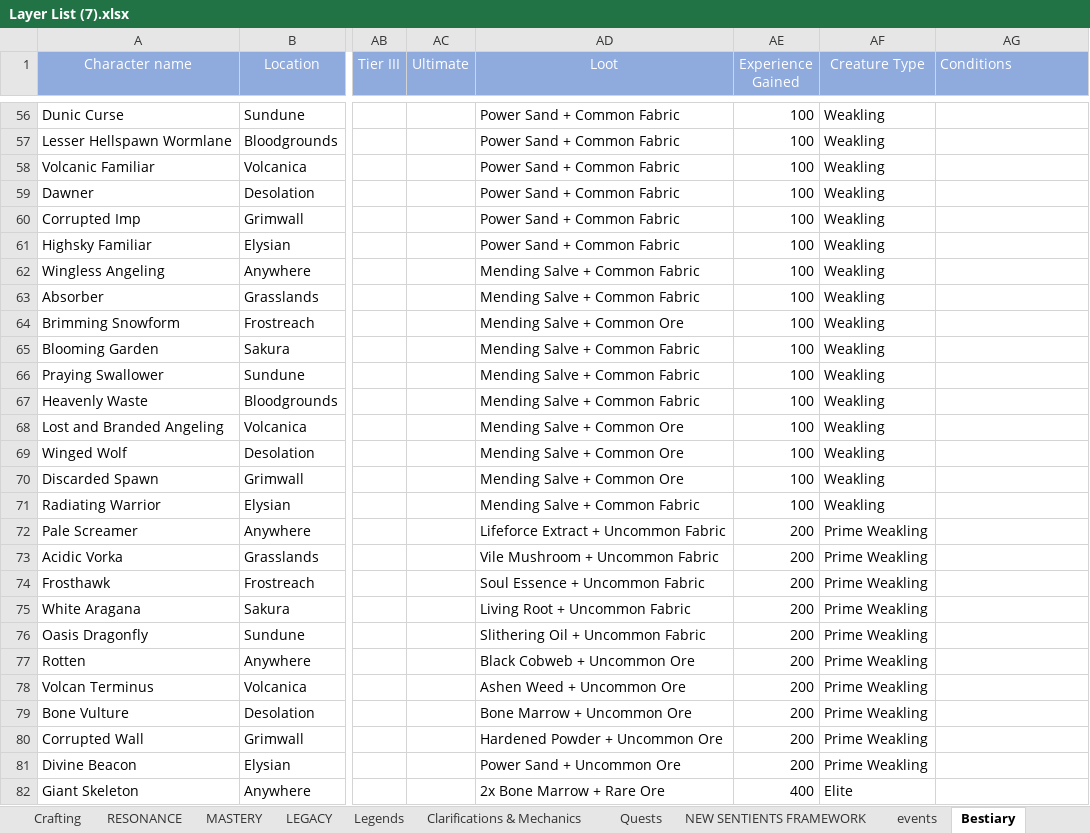
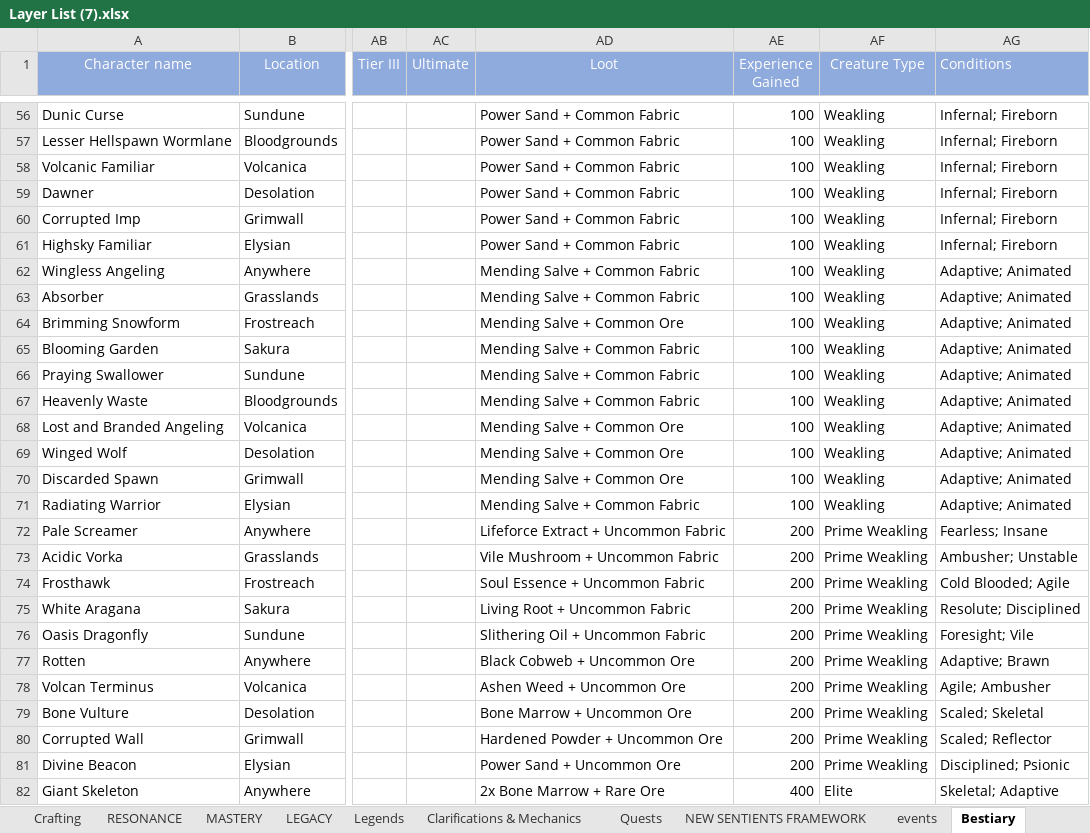
Before and after one commit to PyroMantra/warpedoriginal, an Excel workbook: data/Layer List (7).xlsx, sheet Bestiary, drawn as a sheet; only a part is shown, gaps mark what is left out; values as stored, in another font and other column widths than the file's, no borders; the diff covers the shown part only; the diff names each change by its address in the sheet, - before the commit and + after, or states it on an @@ line.

```diff
--- a/data/Layer List (7).xlsx (sheet Bestiary)
+++ b/data/Layer List (7).xlsx (sheet Bestiary)
-AG56:AG61 (Conditions): (empty)
+AG56:AG61 (Conditions): Infernal; Fireborn
-AG62:AG71 (Conditions): (empty)
+AG62:AG71 (Conditions): Adaptive; Animated
-AG72 (Conditions): (empty)
+AG72 (Conditions): Fearless; Insane
-AG73 (Conditions): (empty)
+AG73 (Conditions): Ambusher; Unstable
-AG74 (Conditions): (empty)
+AG74 (Conditions): Cold Blooded; Agile
-AG75 (Conditions): (empty)
+AG75 (Conditions): Resolute; Disciplined
-AG76 (Conditions): (empty)
+AG76 (Conditions): Foresight; Vile
-AG77 (Conditions): (empty)
+AG77 (Conditions): Adaptive; Brawn
-AG78 (Conditions): (empty)
+AG78 (Conditions): Agile; Ambusher
-AG79 (Conditions): (empty)
+AG79 (Conditions): Scaled; Skeletal
-AG80 (Conditions): (empty)
+AG80 (Conditions): Scaled; Reflector
-AG81 (Conditions): (empty)
+AG81 (Conditions): Disciplined; Psionic
-AG82 (Conditions): (empty)
+AG82 (Conditions): Skeletal; Adaptive
```
Also changed, not shown: 166 edited cells elsewhere in this sheet, 44 other files.
